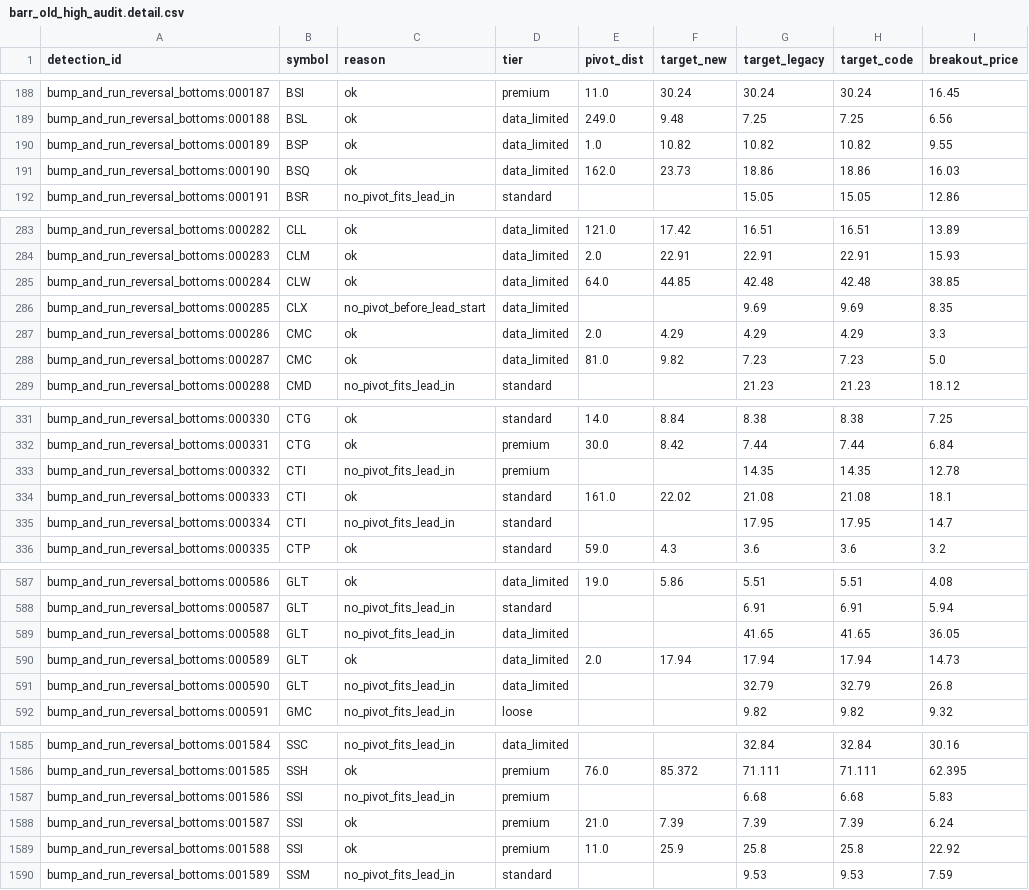
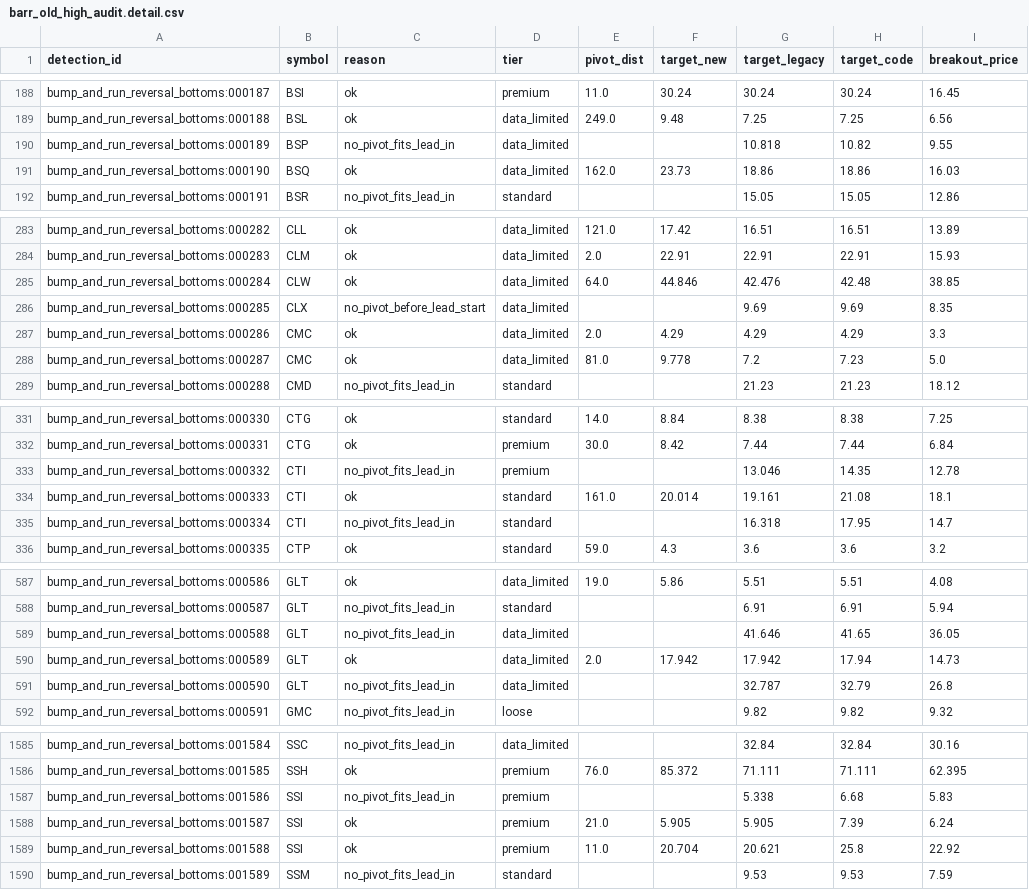
Before and after one commit to Thanhtran-165/ChartPatternscan, a CSV file: scanner/audits/barr_old_high_audit.detail.csv, drawn as a sheet; only a part is shown, gaps mark what is left out; the diff covers the shown part only.

```diff
--- a/scanner/audits/barr_old_high_audit.detail.csv
+++ b/scanner/audits/barr_old_high_audit.detail.csv
@@ -189,3 +189,3 @@ bump_and_run_reversal_bottoms:000187,BSI,ok,premium,11.0,30.24,30.24,30.24,16.45
 bump_and_run_reversal_bottoms:000188,BSL,ok,data_limited,249.0,9.48,7.25,7.25,6.56
-bump_and_run_reversal_bottoms:000189,BSP,ok,data_limited,1.0,10.82,10.82,10.82,9.55
+bump_and_run_reversal_bottoms:000189,BSP,no_pivot_fits_lead_in,data_limited,,,10.818,10.82,9.55
 bump_and_run_reversal_bottoms:000190,BSQ,ok,data_limited,162.0,23.73,18.86,18.86,16.03
@@ -284,6 +284,6 @@ bump_and_run_reversal_bottoms:000282,CLL,ok,data_limited,121.0,17.42,16.51,16.51
 bump_and_run_reversal_bottoms:000283,CLM,ok,data_limited,2.0,22.91,22.91,22.91,15.93
-bump_and_run_reversal_bottoms:000284,CLW,ok,data_limited,64.0,44.85,42.48,42.48,38.85
+bump_and_run_reversal_bottoms:000284,CLW,ok,data_limited,64.0,44.846,42.476,42.48,38.85
 bump_and_run_reversal_bottoms:000285,CLX,no_pivot_before_lead_start,data_limited,,,9.69,9.69,8.35
 bump_and_run_reversal_bottoms:000286,CMC,ok,data_limited,2.0,4.29,4.29,4.29,3.3
-bump_and_run_reversal_bottoms:000287,CMC,ok,data_limited,81.0,9.82,7.23,7.23,5.0
+bump_and_run_reversal_bottoms:000287,CMC,ok,data_limited,81.0,9.778,7.2,7.23,5.0
 bump_and_run_reversal_bottoms:000288,CMD,no_pivot_fits_lead_in,standard,,,21.23,21.23,18.12
@@ -332,5 +332,5 @@ bump_and_run_reversal_bottoms:000330,CTG,ok,standard,14.0,8.84,8.38,8.38,7.25
 bump_and_run_reversal_bottoms:000331,CTG,ok,premium,30.0,8.42,7.44,7.44,6.84
-bump_and_run_reversal_bottoms:000332,CTI,no_pivot_fits_lead_in,premium,,,14.35,14.35,12.78
-bump_and_run_reversal_bottoms:000333,CTI,ok,standard,161.0,22.02,21.08,21.08,18.1
-bump_and_run_reversal_bottoms:000334,CTI,no_pivot_fits_lead_in,standard,,,17.95,17.95,14.7
+bump_and_run_reversal_bottoms:000332,CTI,no_pivot_fits_lead_in,premium,,,13.046,14.35,12.78
+bump_and_run_reversal_bottoms:000333,CTI,ok,standard,161.0,20.014,19.161,21.08,18.1
+bump_and_run_reversal_bottoms:000334,CTI,no_pivot_fits_lead_in,standard,,,16.318,17.95,14.7
 bump_and_run_reversal_bottoms:000335,CTP,ok,standard,59.0,4.3,3.6,3.6,3.2
@@ -588,5 +588,5 @@ bump_and_run_reversal_bottoms:000586,GLT,ok,data_limited,19.0,5.86,5.51,5.51,4.0
 bump_and_run_reversal_bottoms:000587,GLT,no_pivot_fits_lead_in,standard,,,6.91,6.91,5.94
-bump_and_run_reversal_bottoms:000588,GLT,no_pivot_fits_lead_in,data_limited,,,41.65,41.65,36.05
-bump_and_run_reversal_bottoms:000589,GLT,ok,data_limited,2.0,17.94,17.94,17.94,14.73
-bump_and_run_reversal_bottoms:000590,GLT,no_pivot_fits_lead_in,data_limited,,,32.79,32.79,26.8
+bump_and_run_reversal_bottoms:000588,GLT,no_pivot_fits_lead_in,data_limited,,,41.646,41.65,36.05
+bump_and_run_reversal_bottoms:000589,GLT,ok,data_limited,2.0,17.942,17.942,17.94,14.73
+bump_and_run_reversal_bottoms:000590,GLT,no_pivot_fits_lead_in,data_limited,,,32.787,32.79,26.8
 bump_and_run_reversal_bottoms:000591,GMC,no_pivot_fits_lead_in,loose,,,9.82,9.82,9.32
@@ -1586,5 +1586,5 @@ bump_and_run_reversal_bottoms:001584,SSC,no_pivot_fits_lead_in,data_limited,,,32
 bump_and_run_reversal_bottoms:001585,SSH,ok,premium,76.0,85.372,71.111,71.111,62.395
-bump_and_run_reversal_bottoms:001586,SSI,no_pivot_fits_lead_in,premium,,,6.68,6.68,5.83
-bump_and_run_reversal_bottoms:001587,SSI,ok,premium,21.0,7.39,7.39,7.39,6.24
-bump_and_run_reversal_bottoms:001588,SSI,ok,premium,11.0,25.9,25.8,25.8,22.92
+bump_and_run_reversal_bottoms:001586,SSI,no_pivot_fits_lead_in,premium,,,5.338,6.68,5.83
+bump_and_run_reversal_bottoms:001587,SSI,ok,premium,21.0,5.905,5.905,7.39,6.24
+bump_and_run_reversal_bottoms:001588,SSI,ok,premium,11.0,20.704,20.621,25.8,22.92
 bump_and_run_reversal_bottoms:001589,SSM,no_pivot_fits_lead_in,standard,,,9.53,9.53,7.59
```
Also changed, not shown: 67 edited cells elsewhere in this file, 2 other files.
